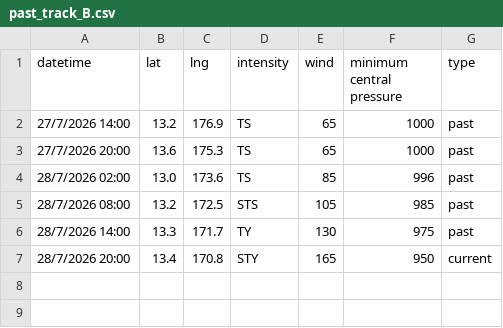
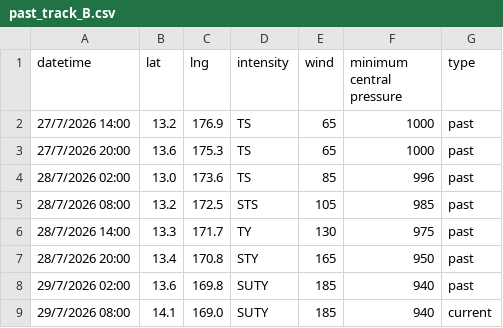
Before and after one commit to zax41006-bot/GHMWS-TC-GIS, a CSV file: past_track_B.csv, drawn as a sheet.

Commit message:
modified:   TC_forecast_B.png modified:   forecast_track_B.csv modified:   past_track_B.csv

```diff
--- a/past_track_B.csv
+++ b/past_track_B.csv
@@ -6,2 +6,4 @@ datetime,lat,lng,intensity,wind,minimum central pressure,type
 28/7/2026 14:00,13.3,171.7,TY,130,975,past
-28/7/2026 20:00,13.4,170.8,STY,165,950,current
+28/7/2026 20:00,13.4,170.8,STY,165,950,past
+29/7/2026 02:00,13.6,169.8,SUTY,185,940,past
+29/7/2026 08:00,14.1,169.0,SUTY,185,940,current
```
Also changed, not shown: forecast_track_B.csv, 1 other file.
